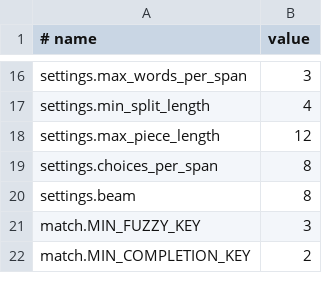
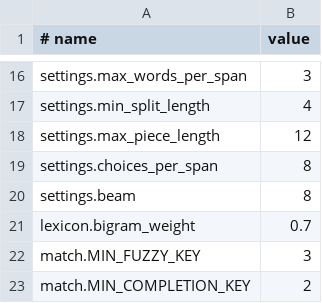
Before and after one commit to pheasaKhmer/khmer-keyboard, a TSV file: data/sample/meta.tsv, drawn as a sheet; only a part is shown, gaps mark what is left out.

Commit message:
build: export the word-pair interpolation weight
The engine mixes word-pair and single-word probabilities with a weight
that is a default argument rather than a setting. Exporting it with the
other settings keeps the core from hard-coding its own copy.

```diff
--- a/data/sample/meta.tsv
+++ b/data/sample/meta.tsv
@@ -20,2 +20,3 @@ settings.choices_per_span	8
 settings.beam	8
+lexicon.bigram_weight	0.7
 match.MIN_FUZZY_KEY	3
```
Also changed, not shown: 1 other file.
